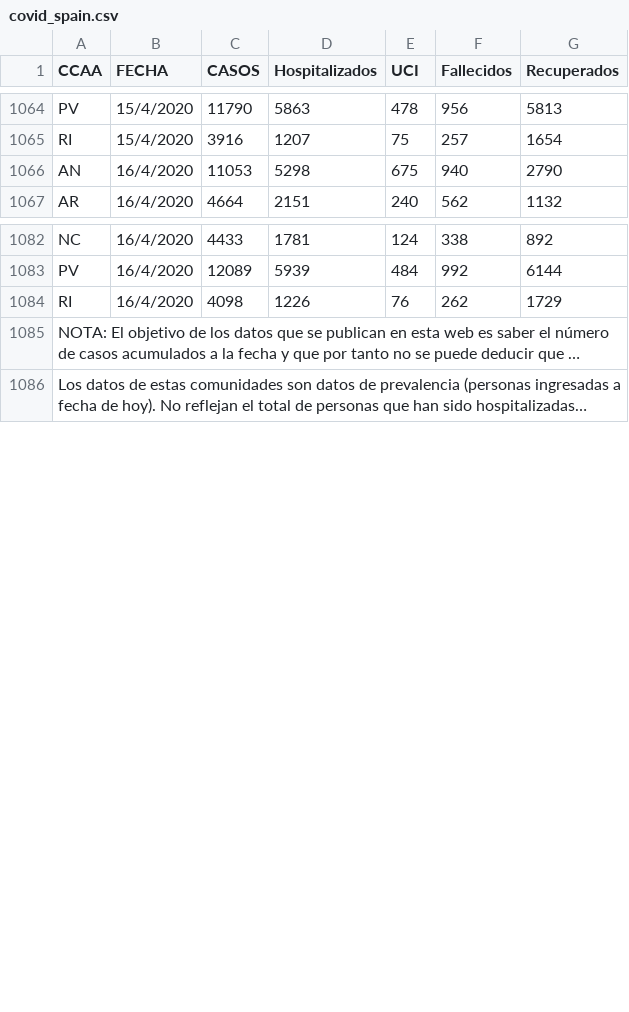
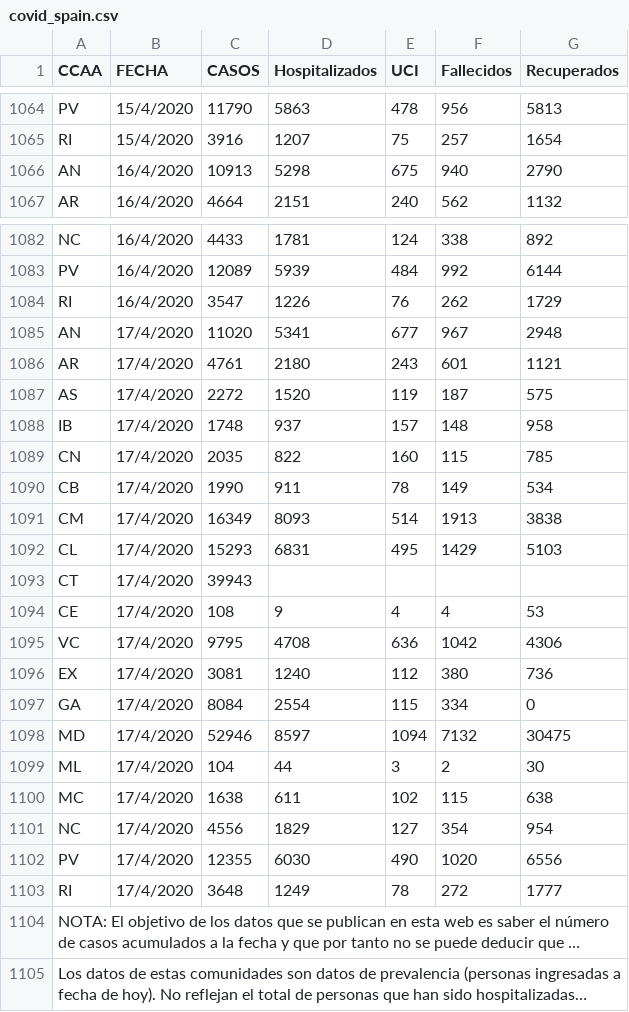
Before and after one commit to artcompiler/coronaviris, a CSV file: data/covid_spain.csv, drawn as a sheet; only a part is shown, gaps mark what is left out; long unchanged cells end in …; the diff covers the shown part only; the diff names each change by its address in the sheet, - before the commit and + after, or states it on an @@ line.

```diff
--- a/data/covid_spain.csv
+++ b/data/covid_spain.csv
-C1066 (CASOS): 11053
+C1066 (CASOS): 10913
-C1084 (CASOS): 4098
+C1084 (CASOS): 3547
+row 1085: AN | 17/4/2020 | 11020 | 5341 | 677 | 967 | 2948
+row 1086: AR | 17/4/2020 | 4761 | 2180 | 243 | 601 | 1121
+row 1087: AS | 17/4/2020 | 2272 | 1520 | 119 | 187 | 575
+row 1088: IB | 17/4/2020 | 1748 | 937 | 157 | 148 | 958
+row 1089: CN | 17/4/2020 | 2035 | 822 | 160 | 115 | 785
+row 1090: CB | 17/4/2020 | 1990 | 911 | 78 | 149 | 534
+row 1091: CM | 17/4/2020 | 16349 | 8093 | 514 | 1913 | 3838
+row 1092: CL | 17/4/2020 | 15293 | 6831 | 495 | 1429 | 5103
+row 1093: CT | 17/4/2020 | 39943
+row 1094: CE | 17/4/2020 | 108 | 9 | 4 | 4 | 53
+row 1095: VC | 17/4/2020 | 9795 | 4708 | 636 | 1042 | 4306
+row 1096: EX | 17/4/2020 | 3081 | 1240 | 112 | 380 | 736
+row 1097: GA | 17/4/2020 | 8084 | 2554 | 115 | 334 | 0
+row 1098: MD | 17/4/2020 | 52946 | 8597 | 1094 | 7132 | 30475
+row 1099: ML | 17/4/2020 | 104 | 44 | 3 | 2 | 30
+row 1100: MC | 17/4/2020 | 1638 | 611 | 102 | 115 | 638
+row 1101: NC | 17/4/2020 | 4556 | 1829 | 127 | 354 | 954
+row 1102: PV | 17/4/2020 | 12355 | 6030 | 490 | 1020 | 6556
+row 1103: RI | 17/4/2020 | 3648 | 1249 | 78 | 272 | 1777
```
Also changed, not shown: 1 added row and 1 edited cell elsewhere in this file, 1 other file.
